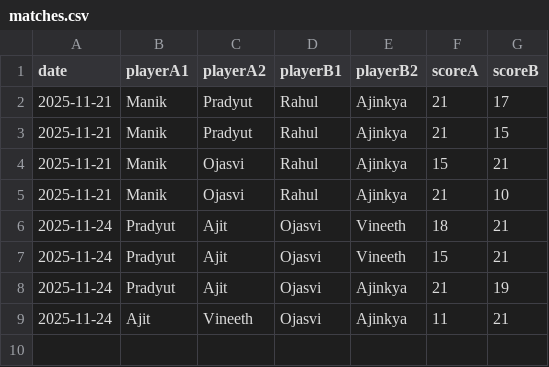
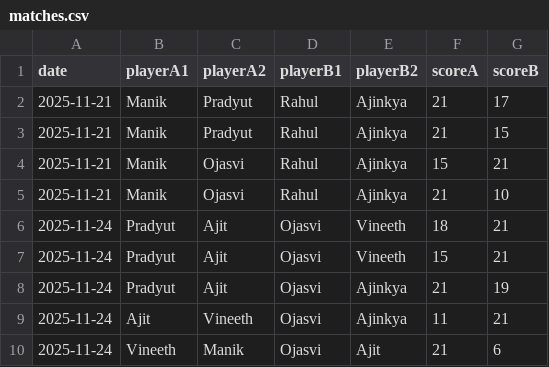
Before and after one commit to vineeth770/badminton-tracker, a CSV file: matches.csv, drawn as a sheet.

Commit message:
Add match

```diff
--- a/matches.csv
+++ b/matches.csv
@@ -9 +9,2 @@ date,playerA1,playerA2,playerB1,playerB2,scoreA,scoreB
 2025-11-24,Ajit,Vineeth,Ojasvi,Ajinkya,11,21
+2025-11-24,Vineeth,Manik,Ojasvi,Ajit,21,6
```
